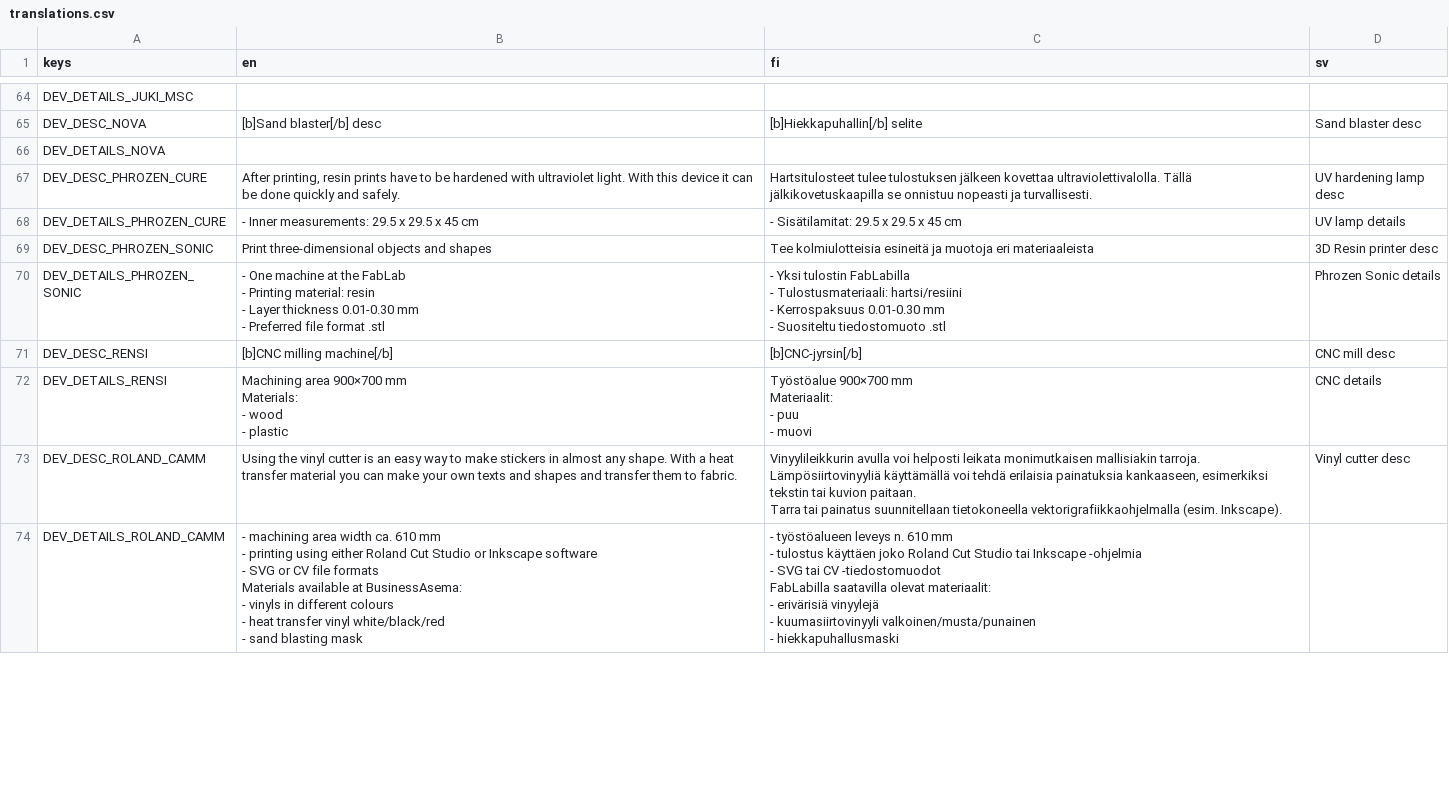
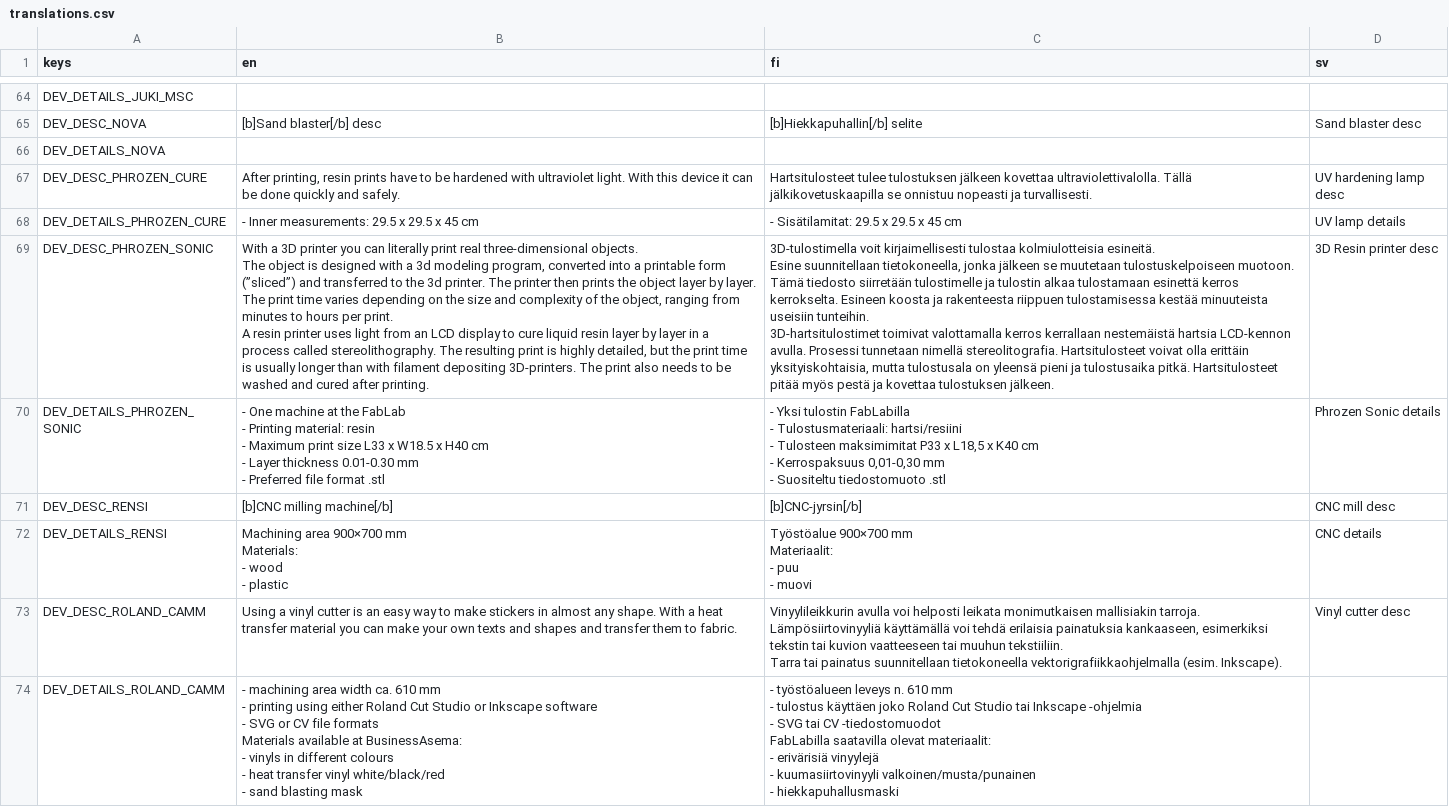
Before and after one commit to bafablab/FabLab-Virtualization, a CSV file: localization/translations.csv, drawn as a sheet; only a part is shown, gaps mark what is left out; ↵ is a line break in a cell; the diff covers the shown part only; the diff names each change by its address in the sheet, - before the commit and + after, or states it on an @@ line.

```diff
--- a/localization/translations.csv
+++ b/localization/translations.csv
-B69 (en): Print three-dimensional objects and shapes
+B69 (en): With a 3D printer you can literally print real three-dimensional objects. ↵ The object is designed with a 3d modeling program, converted into a printable form (”sliced”) and transferred to the 3d printer. The printer then prints the object layer by layer. The print time varies depending on the size and complexity of the object, ranging from minutes to hours per print. ↵ A resin printer uses light from an LCD display to cure liquid resin layer by layer in a process called stereolithography. The resulting print is highly detailed, but the print time is usually longer than with filament depositing 3D-printers. The print also needs to be washed and cured after printing.
-C69 (fi): Tee kolmiulotteisia esineitä ja muotoja eri materiaaleista
+C69 (fi): 3D-tulostimella voit kirjaimellisesti tulostaa kolmiulotteisia esineitä. ↵ Esine suunnitellaan tietokoneella, jonka jälkeen se muutetaan tulostuskelpoiseen muotoon. Tämä tiedosto siirretään tulostimelle ja tulostin alkaa tulostamaan esinettä kerros kerrokselta. Esineen koosta ja rakenteesta riippuen tulostamisessa kestää minuuteista useisiin tunteihin. ↵ 3D-hartsitulostimet toimivat valottamalla kerros kerrallaan nestemäistä hartsia LCD-kennon avulla. Prosessi tunnetaan nimellä stereolitografia. Hartsitulosteet voivat olla erittäin yksityiskohtaisia, mutta tulostusala on yleensä pieni ja tulostusaika pitkä. Hartsitulosteet pitää myös pestä ja kovettaa tulostuksen jälkeen.
-B70 (en): …resin ↵ - Layer thickness…
+B70 (en): …resin ↵ - Maximum print size L33 x W18.5 x H40 cm ↵ - Layer thickness…
-C70 (fi): …hartsi/resiini ↵ - Kerrospaksuus 0.01-0.30 mm ↵ -…
+C70 (fi): …hartsi/resiini ↵ - Tulosteen maksimimitat P33 x L18,5 x K40 cm ↵ - Kerrospaksuus 0,01-0,30 mm ↵ -…
-B73 (en): Using the vinyl cutter…
+B73 (en): Using a vinyl cutter…
-C73 (fi): …tai kuvion paitaan. ↵ Tarra tai…
+C73 (fi): …tai kuvion vaatteeseen tai muuhun tekstiiliin. ↵ Tarra tai…
```
Also changed, not shown: 18 edited cells elsewhere in this file, 10 other files.
